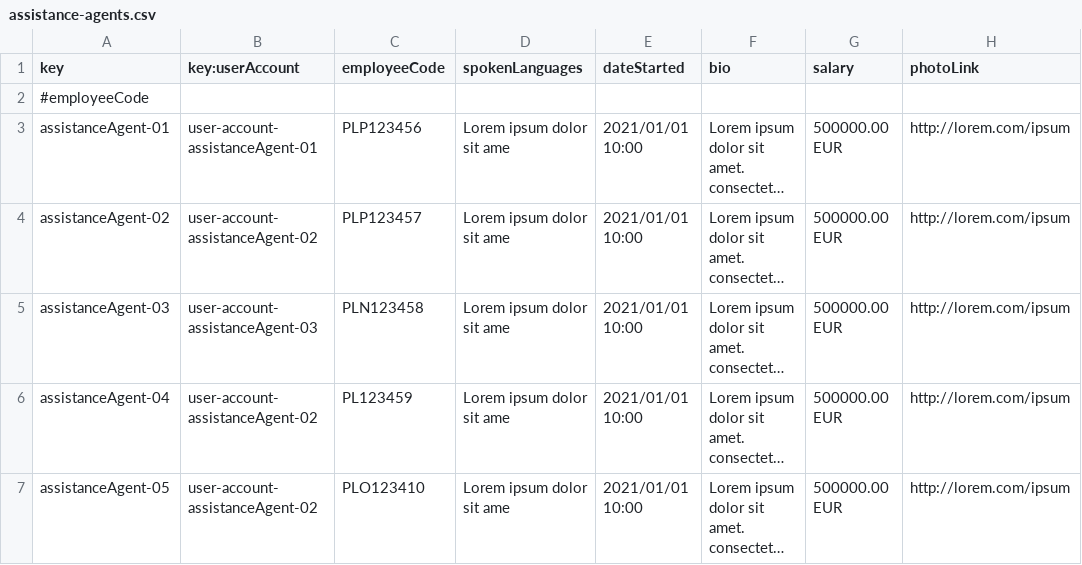
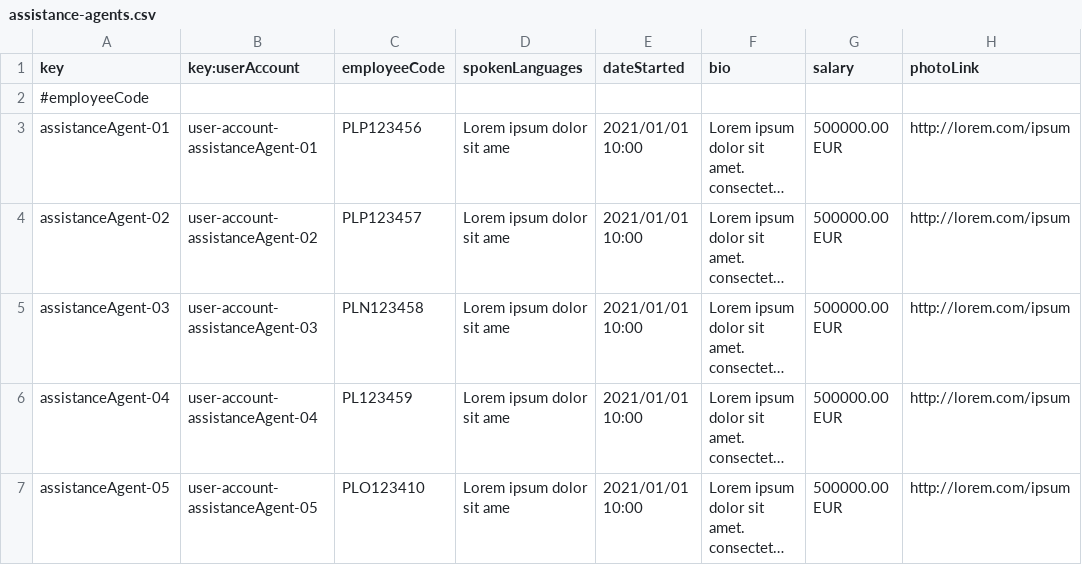
Before and after one commit to DP2-C1-049/D04, a CSV file: src/main/resources/WEB-INF/data/sample/assistance-agents.csv, drawn as a sheet; only a part is shown; long unchanged cells end in …; the diff names each change by its address in the sheet, - before the commit and + after, or states it on an @@ line.

```diff
--- a/src/main/resources/WEB-INF/data/sample/assistance-agents.csv
+++ b/src/main/resources/WEB-INF/data/sample/assistance-agents.csv
-B6 (key:userAccount): user-account-assistanceAgent-02
+B6 (key:userAccount): user-account-assistanceAgent-04
-B7 (key:userAccount): user-account-assistanceAgent-02
+B7 (key:userAccount): user-account-assistanceAgent-05
```
Also changed, not shown: src/main/resources/WEB-INF/data/sample/user-account.csv, 5 other files.
